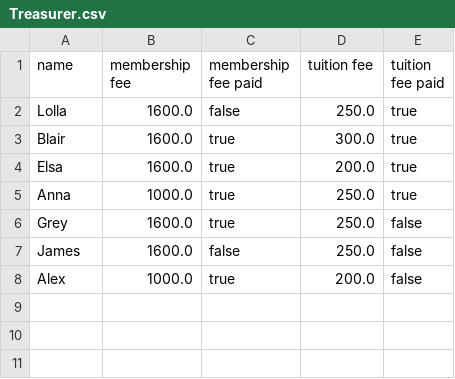
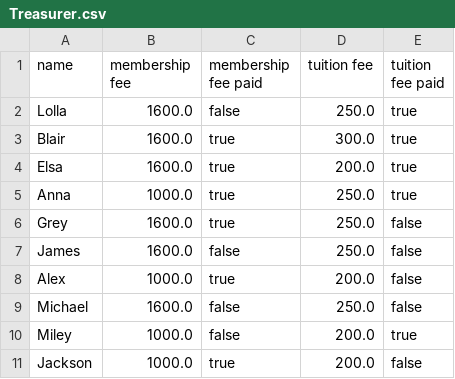
Before and after one commit to YewonS/Dolphin-Project, a CSV file: Treasurer.csv, drawn as a sheet; the diff names each change by its address in the sheet, - before the commit and + after, or states it on an @@ line.

```diff
--- a/Treasurer.csv
+++ b/Treasurer.csv
+row 9: Michael | 1600.0 | false | 250.0 | false
+row 10: Miley | 1000.0 | false | 200.0 | true
+row 11: Jackson | 1000.0 | true | 200.0 | false
```
Also changed, not shown: Members.csv, TrainingRecords.csv, 6 other files.
